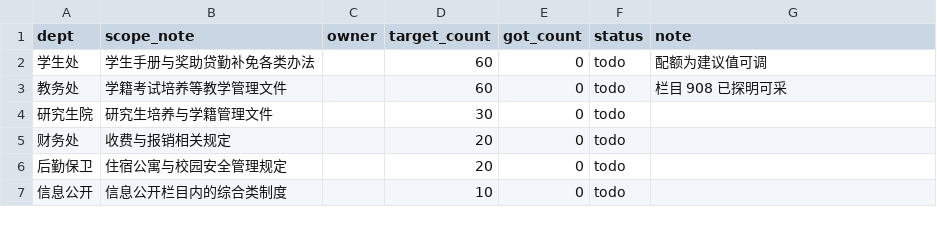
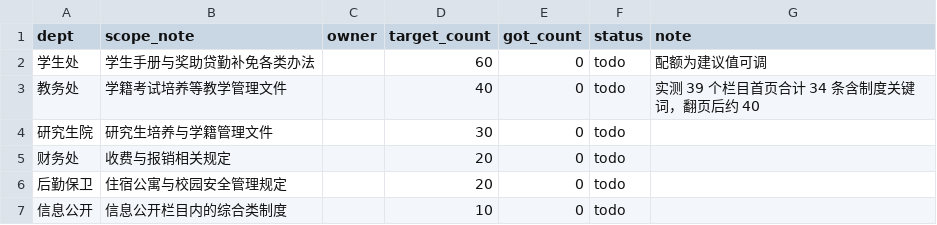
Before and after one commit to ryannn02/p1-rag, a CSV file: meta/tasks.csv, drawn as a sheet.

```diff
--- a/meta/tasks.csv
+++ b/meta/tasks.csv
@@ -2,3 +2,3 @@ dept,scope_note,owner,target_count,got_count,status,note
 学生处,学生手册与奖助贷勤补免各类办法,,60,0,todo,配额为建议值可调
-教务处,学籍考试培养等教学管理文件,,60,0,todo,栏目 908 已探明可采
+教务处,学籍考试培养等教学管理文件,,40,0,todo,实测 39 个栏目首页合计 34 条含制度关键词，翻页后约 40
 研究生院,研究生培养与学籍管理文件,,30,0,todo,
```
Also changed, not shown: 3 other files.
